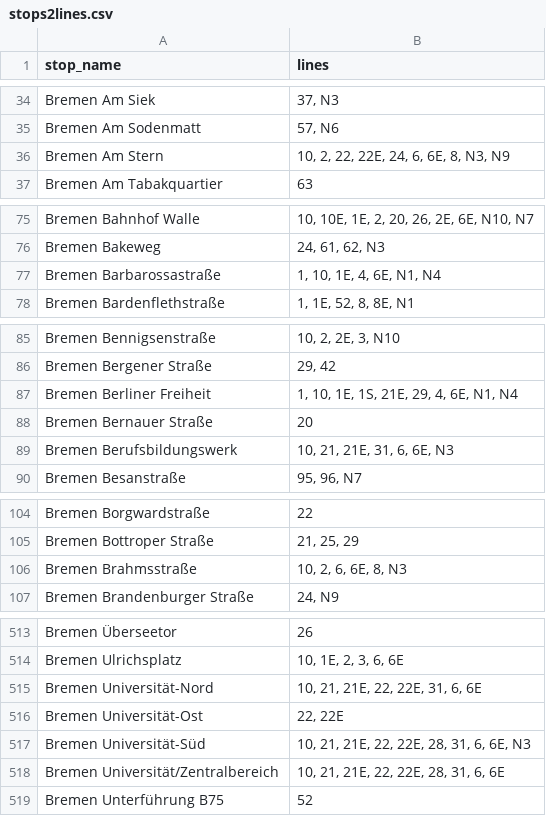
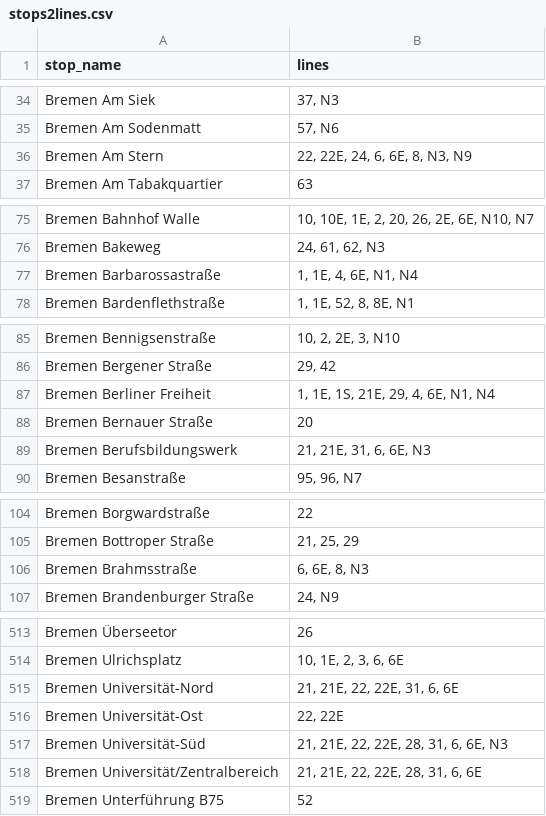
Before and after one commit to apanteli227/AIxCity-Nahverkehr, a CSV file: src/frontend/src/assets/stops2lines.csv, drawn as a sheet; only a part is shown, gaps mark what is left out; the diff covers the shown part only.

```diff
--- a/src/frontend/src/assets/stops2lines.csv
+++ b/src/frontend/src/assets/stops2lines.csv
@@ -35,3 +35,3 @@
 "Bremen Am Sodenmatt","57, N6"
-"Bremen Am Stern","10, 2, 22, 22E, 24, 6, 6E, 8, N3, N9"
+"Bremen Am Stern","22, 22E, 24, 6, 6E, 8, N3, N9"
 "Bremen Am Tabakquartier","63"
@@ -76,3 +76,3 @@
 "Bremen Bakeweg","24, 61, 62, N3"
-"Bremen Barbarossastraße","1, 10, 1E, 4, 6E, N1, N4"
+"Bremen Barbarossastraße","1, 1E, 4, 6E, N1, N4"
 "Bremen Bardenflethstraße","1, 1E, 52, 8, 8E, N1"
@@ -86,5 +86,5 @@
 "Bremen Bergener Straße","29, 42"
-"Bremen Berliner Freiheit","1, 10, 1E, 1S, 21E, 29, 4, 6E, N1, N4"
+"Bremen Berliner Freiheit","1, 1E, 1S, 21E, 29, 4, 6E, N1, N4"
 "Bremen Bernauer Straße","20"
-"Bremen Berufsbildungswerk","10, 21, 21E, 31, 6, 6E, N3"
+"Bremen Berufsbildungswerk","21, 21E, 31, 6, 6E, N3"
 "Bremen Besanstraße","95, 96, N7"
@@ -105,3 +105,3 @@
 "Bremen Bottroper Straße","21, 25, 29"
-"Bremen Brahmsstraße","10, 2, 6, 6E, 8, N3"
+"Bremen Brahmsstraße","6, 6E, 8, N3"
 "Bremen Brandenburger Straße","24, N9"
@@ -514,6 +514,6 @@
 "Bremen Ulrichsplatz","10, 1E, 2, 3, 6, 6E"
-"Bremen Universität-Nord","10, 21, 21E, 22, 22E, 31, 6, 6E"
+"Bremen Universität-Nord","21, 21E, 22, 22E, 31, 6, 6E"
 "Bremen Universität-Ost","22, 22E"
-"Bremen Universität-Süd","10, 21, 21E, 22, 22E, 28, 31, 6, 6E, N3"
-"Bremen Universität/Zentralbereich","10, 21, 21E, 22, 22E, 28, 31, 6, 6E"
+"Bremen Universität-Süd","21, 21E, 22, 22E, 28, 31, 6, 6E, N3"
+"Bremen Universität/Zentralbereich","21, 21E, 22, 22E, 28, 31, 6, 6E"
 "Bremen Unterführung B75","52"
```
Also changed, not shown: 11 edited cells elsewhere in this file, 1 other file.
